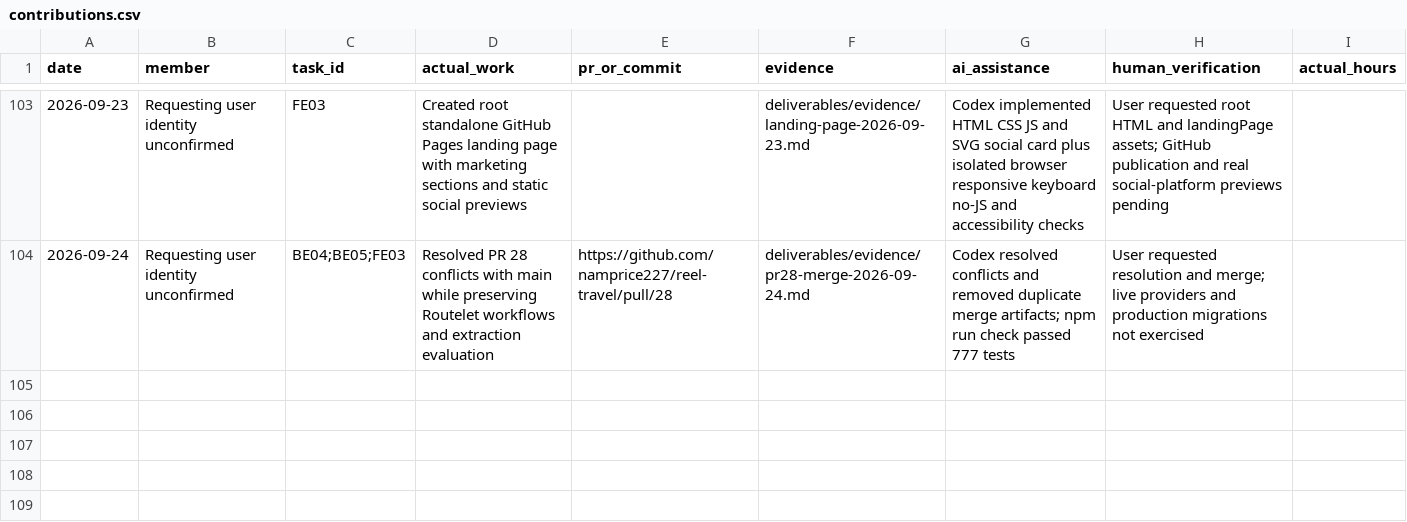
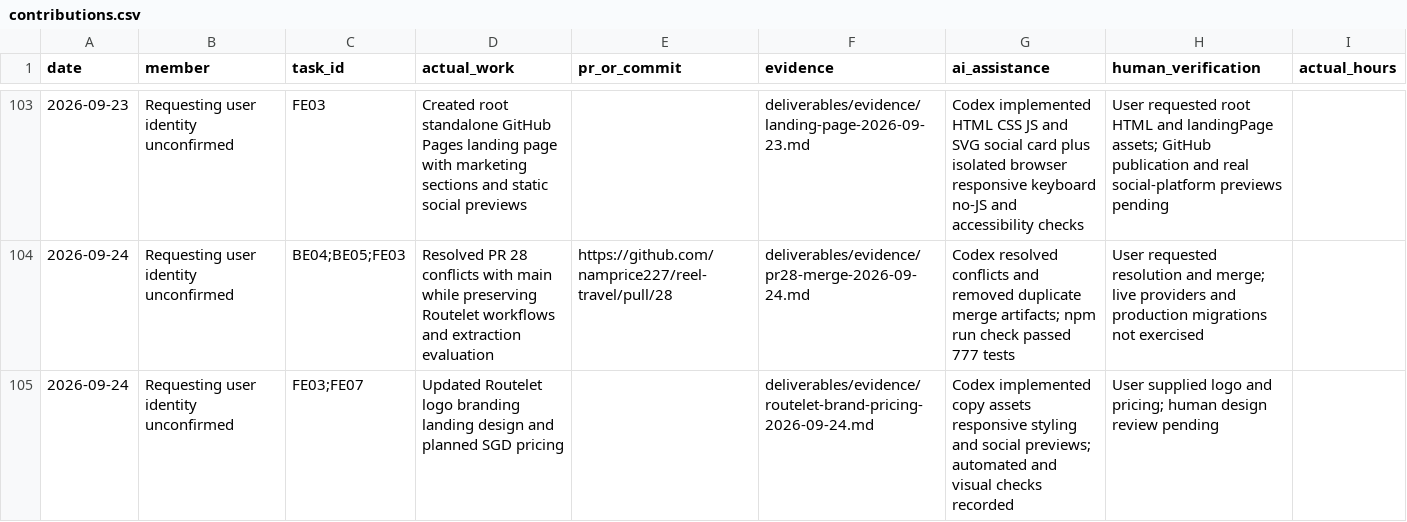
Before and after one commit to namprice227/reel-travel, a CSV file: planning/contributions.csv, drawn as a sheet; only a part is shown, gaps mark what is left out; the diff names each change by its address in the sheet, - before the commit and + after, or states it on an @@ line.

Commit message:
Update Routelet branding and planned SGD pricing

```diff
--- a/planning/contributions.csv
+++ b/planning/contributions.csv
+row 105: 2026-09-24 | Requesting user identity unconfirmed | FE03;FE07 | Updated Routelet logo branding landing design and planned SGD pricing |  | deliverables/evidence/routelet-brand-pricing-2026-09-24.md | Codex implemented copy assets responsive styling and social previews; automated and visual checks recorded | User supplied logo and pricing; human design review pending
```
Also changed, not shown: planning/tasks.csv, 18 other files.
